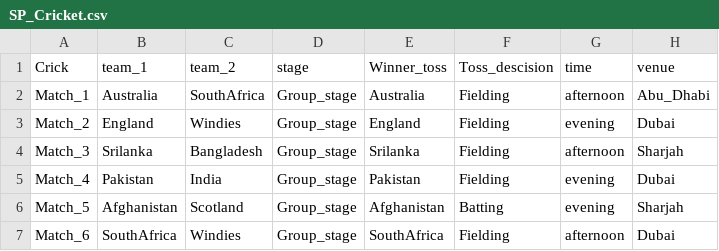
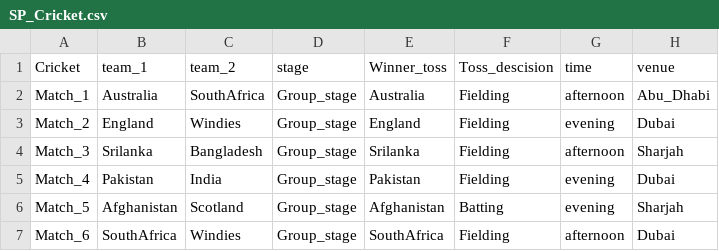
Before and after one commit to Mujahidul12628/SP_Repository3, a CSV file: SP_Cricket.csv, drawn as a sheet; only a part is shown; the diff names each change by its address in the sheet, - before the commit and + after, or states it on an @@ line.

Commit message:
ICC Cricket info

```diff
--- a/SP_Cricket.csv
+++ b/SP_Cricket.csv
-A1: Crick
+A1: Cricket
```
